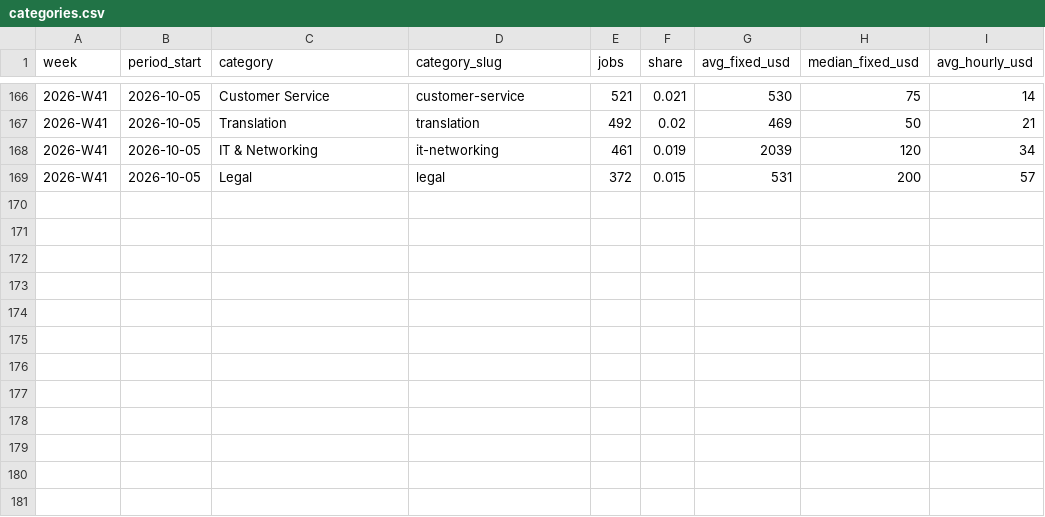
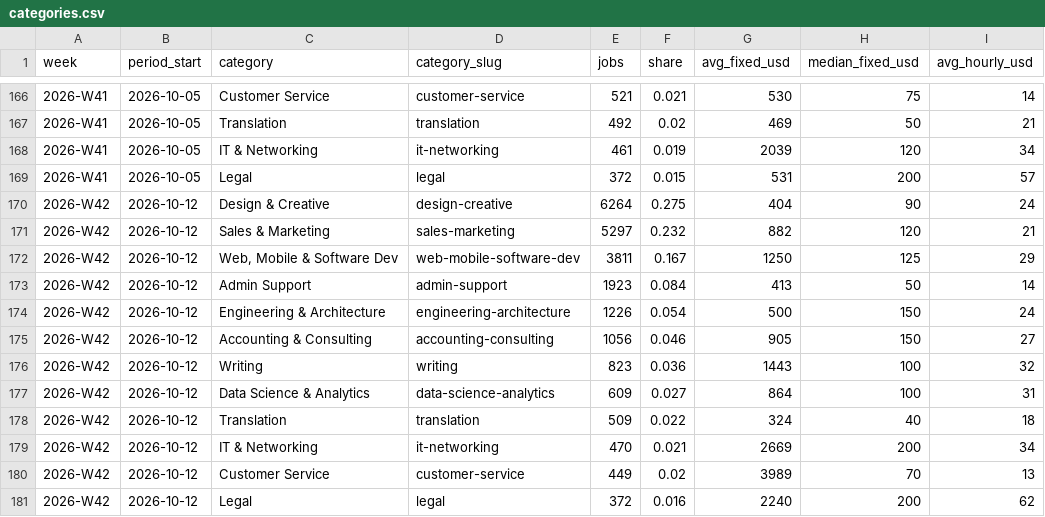
Before and after one commit to snipeworkapp-oss/upwork-market-data, a CSV file: data/categories.csv, drawn as a sheet; only a part is shown, gaps mark what is left out.

```diff
--- a/data/categories.csv
+++ b/data/categories.csv
@@ -169 +169,13 @@ week,period_start,category,category_slug,jobs,share,avg_fixed_usd,median_fixed_u
 2026-W41,2026-10-05,Legal,legal,372,0.015,531,200,57
+2026-W42,2026-10-12,Design & Creative,design-creative,6264,0.275,404,90,24
+2026-W42,2026-10-12,Sales & Marketing,sales-marketing,5297,0.232,882,120,21
+2026-W42,2026-10-12,"Web, Mobile & Software Dev",web-mobile-software-dev,3811,0.167,1250,125,29
+2026-W42,2026-10-12,Admin Support,admin-support,1923,0.084,413,50,14
+2026-W42,2026-10-12,Engineering & Architecture,engineering-architecture,1226,0.054,500,150,24
+2026-W42,2026-10-12,Accounting & Consulting,accounting-consulting,1056,0.046,905,150,27
+2026-W42,2026-10-12,Writing,writing,823,0.036,1443,100,32
+2026-W42,2026-10-12,Data Science & Analytics,data-science-analytics,609,0.027,864,100,31
+2026-W42,2026-10-12,Translation,translation,509,0.022,324,40,18
+2026-W42,2026-10-12,IT & Networking,it-networking,470,0.021,2669,200,34
+2026-W42,2026-10-12,Customer Service,customer-service,449,0.02,3989,70,13
+2026-W42,2026-10-12,Legal,legal,372,0.016,2240,200,62
```
Also changed, not shown: data/countries.csv, data/weekly.csv.
